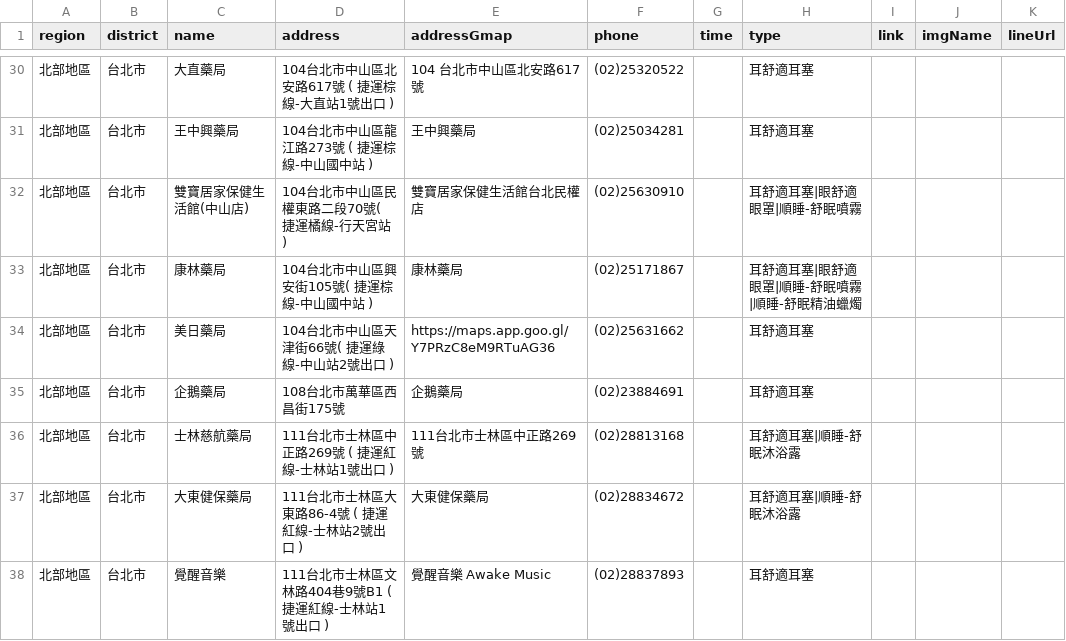
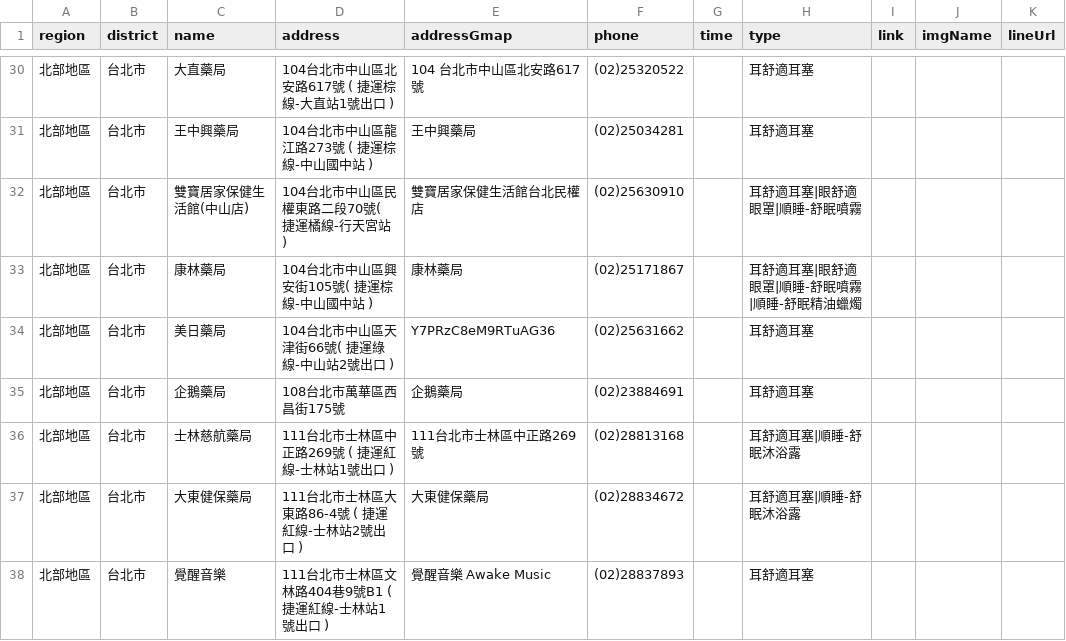
Before and after one commit to Jim-Chang/acousdea-sale-place-public, a CSV file: place/place.csv, drawn as a sheet; only a part is shown, gaps mark what is left out.

Commit message:
aaa

```diff
--- a/place/place.csv
+++ b/place/place.csv
@@ -33,3 +33,3 @@ region,district,name,address,addressGmap,phone,time,type,link,imgName,lineUrl
 北部地區,台北市,康林藥局,104台北市中山區興安街105號( 捷運棕線-中山國中站 ),康林藥局,(02)25171867,,耳舒適耳塞|眼舒適眼罩|順睡-舒眠噴霧|順睡-舒眠精油蠟燭,,,
-北部地區,台北市,美日藥局,104台北市中山區天津街66號( 捷運綠線-中山站2號出口 ),https://maps.app.goo.gl/Y7PRzC8eM9RTuAG36 ,(02)25631662,,耳舒適耳塞,,,
+北部地區,台北市,美日藥局,104台北市中山區天津街66號( 捷運綠線-中山站2號出口 ), Y7PRzC8eM9RTuAG36 ,(02)25631662,,耳舒適耳塞,,,
 北部地區,台北市,企鵝藥局,108台北市萬華區西昌街175號,企鵝藥局,(02)23884691,,耳舒適耳塞,,,
```
